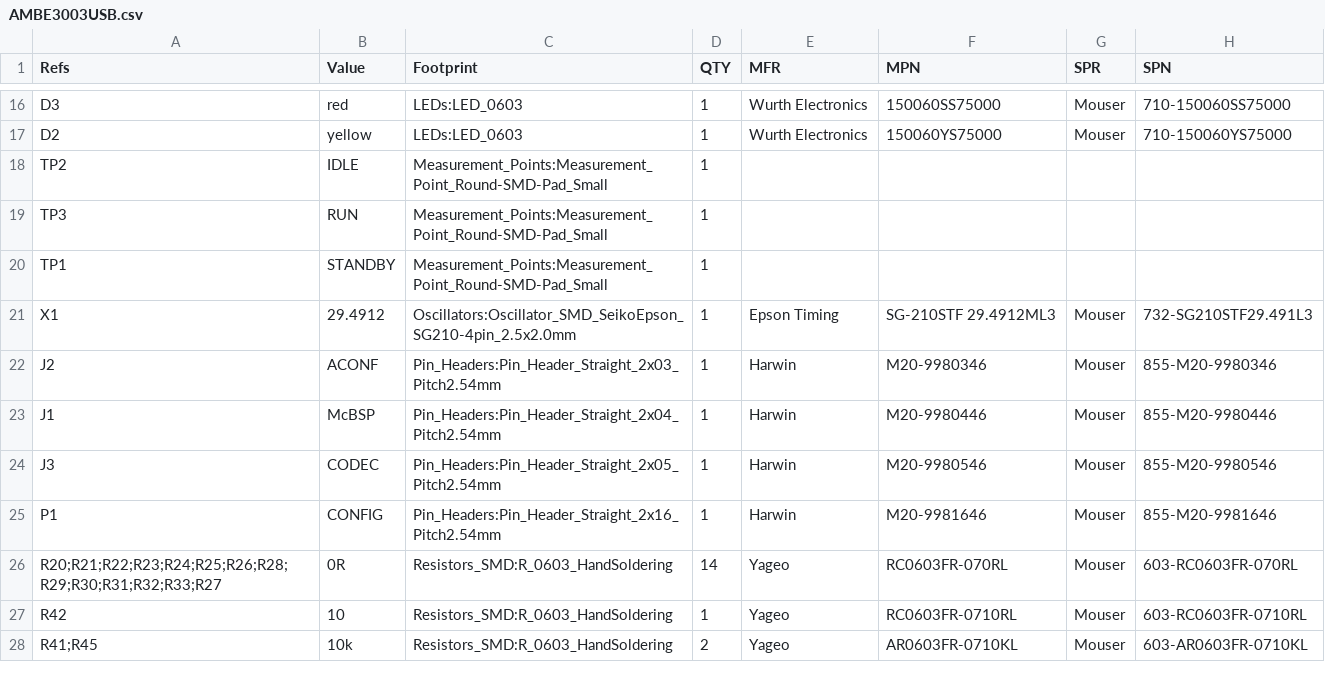
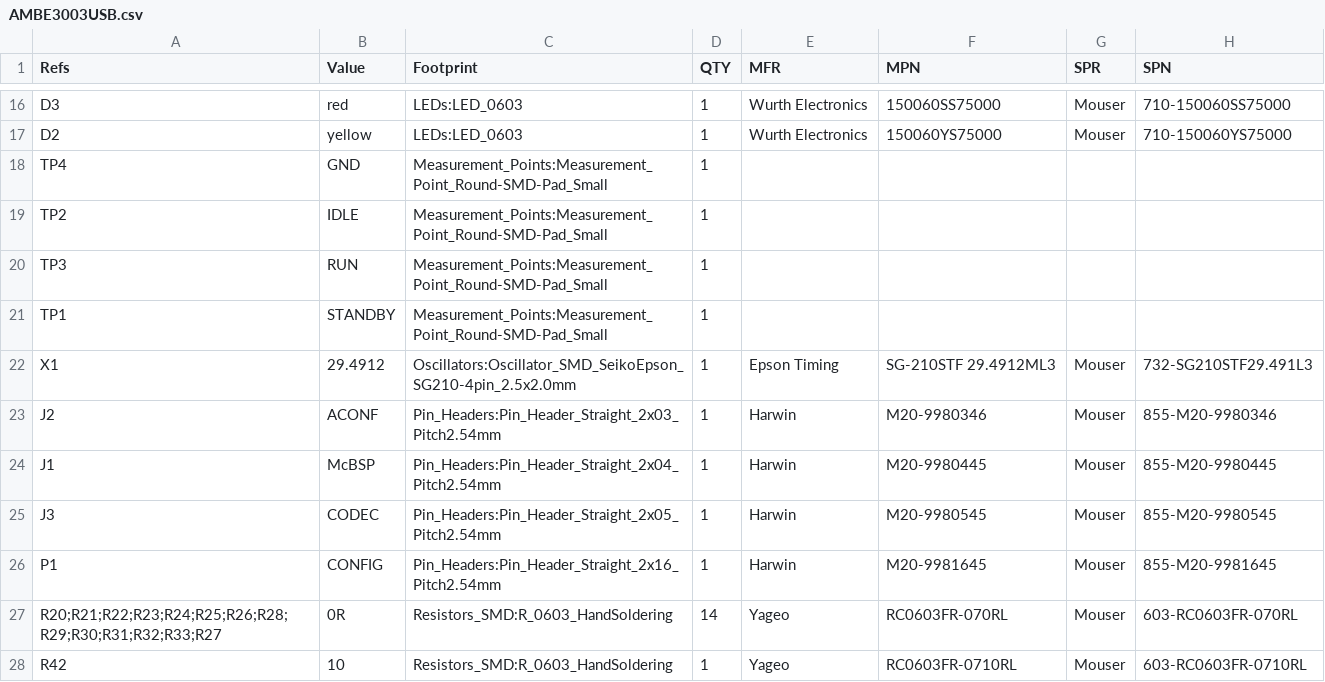
Before and after one commit to phl0/AMBE3003USB, a CSV file: AMBE3003USB.csv, drawn as a sheet; only a part is shown, gaps mark what is left out; the shorter side is filled out with more unchanged rows.

```diff
--- a/AMBE3003USB.csv
+++ b/AMBE3003USB.csv
@@ -17,2 +17,3 @@ D3,red,LEDs:LED_0603,1,Wurth Electronics,150060SS75000,Mouser,710-150060SS75000
 D2,yellow,LEDs:LED_0603,1,Wurth Electronics,150060YS75000,Mouser,710-150060YS75000
+TP4,GND,Measurement_Points:Measurement_Point_Round-SMD-Pad_Small,1,,,,
 TP2,IDLE,Measurement_Points:Measurement_Point_Round-SMD-Pad_Small,1,,,,
@@ -22,5 +23,5 @@ X1,29.4912,Oscillators:Oscillator_SMD_SeikoEpson_SG210-4pin_2.5x2.0mm,1,Epson Ti
 J2,ACONF,Pin_Headers:Pin_Header_Straight_2x03_Pitch2.54mm,1,Harwin,M20-9980346,Mouser,855-M20-9980346
-J1,McBSP,Pin_Headers:Pin_Header_Straight_2x04_Pitch2.54mm,1,Harwin,M20-9980446,Mouser,855-M20-9980446
-J3,CODEC,Pin_Headers:Pin_Header_Straight_2x05_Pitch2.54mm,1,Harwin,M20-9980546,Mouser,855-M20-9980546
-P1,CONFIG,Pin_Headers:Pin_Header_Straight_2x16_Pitch2.54mm,1,Harwin,M20-9981646,Mouser,855-M20-9981646
+J1,McBSP,Pin_Headers:Pin_Header_Straight_2x04_Pitch2.54mm,1,Harwin,M20-9980445,Mouser,855-M20-9980445
+J3,CODEC,Pin_Headers:Pin_Header_Straight_2x05_Pitch2.54mm,1,Harwin,M20-9980545,Mouser,855-M20-9980545
+P1,CONFIG,Pin_Headers:Pin_Header_Straight_2x16_Pitch2.54mm,1,Harwin,M20-9981645,Mouser,855-M20-9981645
 R20;R21;R22;R23;R24;R25;R26;R28;R29;R30;R31;R32;R33;R27,0R,Resistors_SMD:R_0603_HandSoldering,14,Yageo,RC0603FR-070RL,Mouser,603-RC0603FR-070RL
```
Also changed, not shown: 4 other files.
